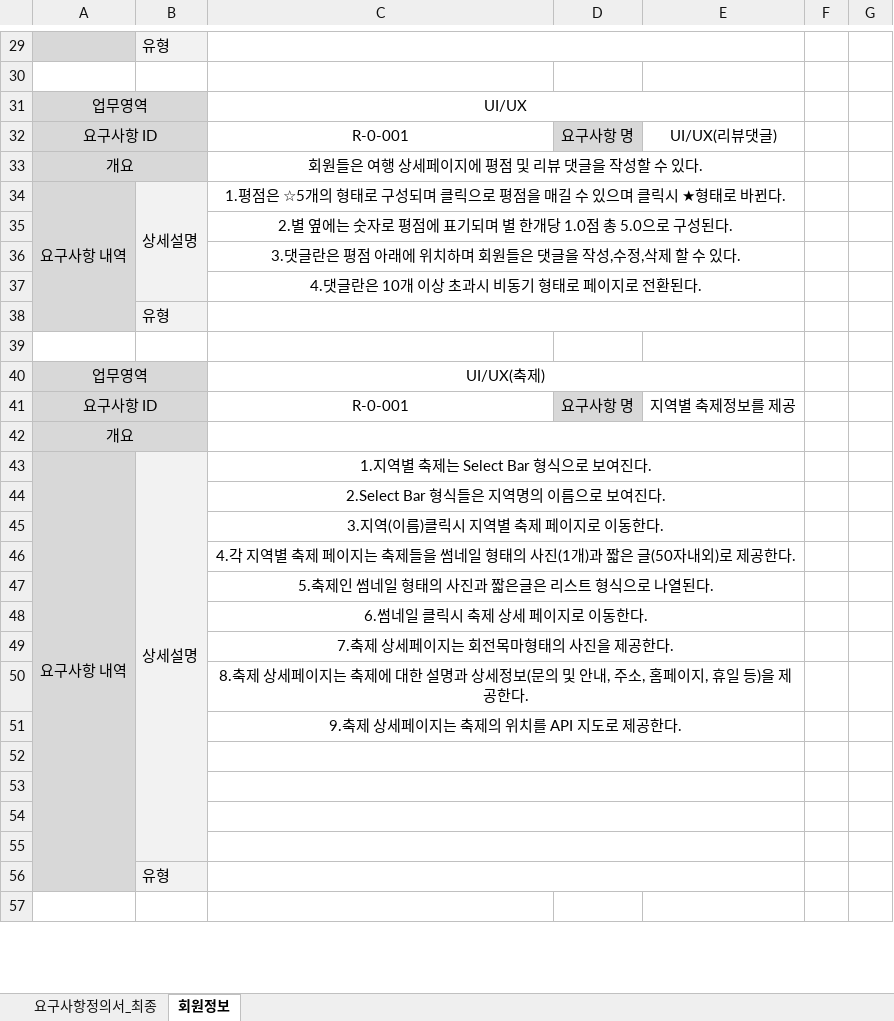
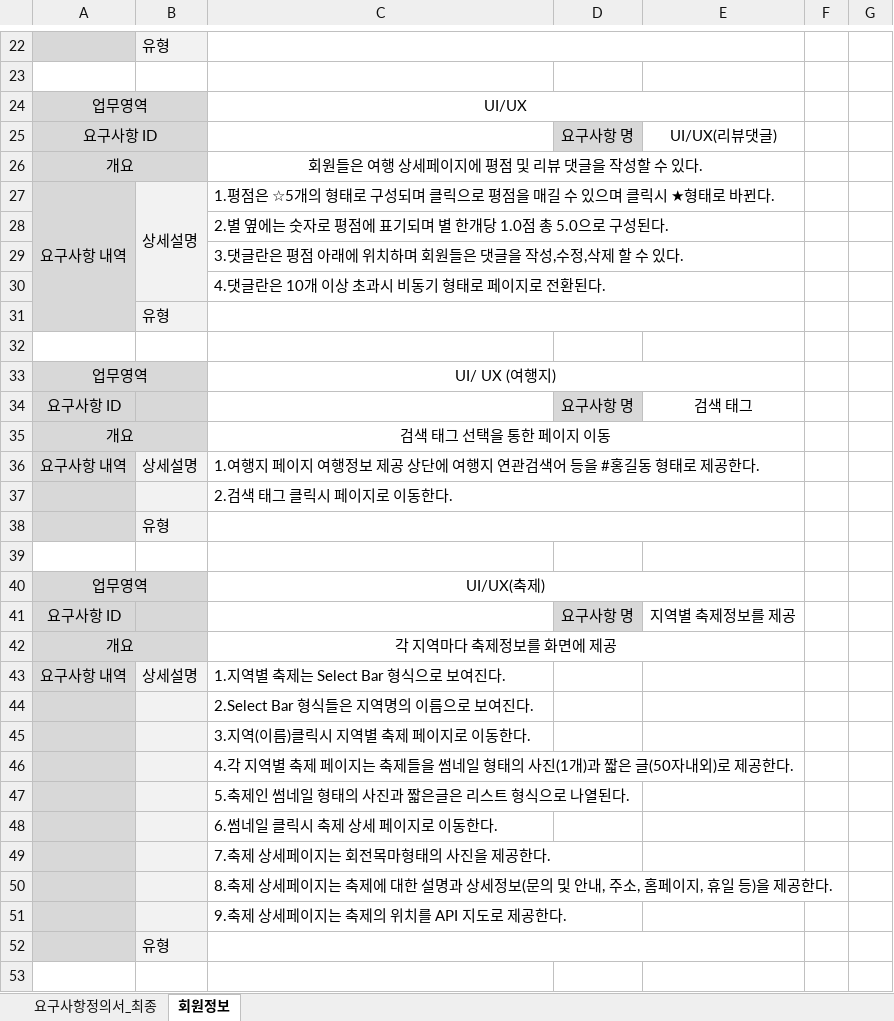
Before and after one commit to uckjae/2TeamFinal, an Excel workbook: doc/요구사항_합본2_team2_최경열.xlsx, sheet 회원정보, drawn as a sheet; only a part is shown, gaps mark what is left out; values as stored, in another font and other column widths than the file's, no borders; removed rows and columns are numbered as before the commit, all else as after; the diff covers the shown part only; the diff names each change by its address in the sheet, - before the commit and + after, or states it on an @@ line.

```diff
--- a/doc/요구사항_합본2_team2_최경열.xlsx (sheet 회원정보)
+++ b/doc/요구사항_합본2_team2_최경열.xlsx (sheet 회원정보)
-C25: R-0-001
+C25: (empty)
-C27:C30 alignment: center
+C27:C30 alignment: left
+row 33: 업무영역 |  | UI/ UX (여행지)
+row 34: 요구사항 ID |  |  | 요구사항 명 | 검색 태그
+row 35: 개요 |  | 검색 태그 선택을 통한 페이지 이동
+row 36: 요구사항 내역 | 상세설명 | 1.여행지 페이지 여행정보 제공 상단에 여행지 연관검색어 등을 #홍길동 형태로 제공한다.
@@ row 19 moved to row 37: 2.검색 태그 클릭시 페이지로 이동한다. @@
+row 38:  | 유형
+row 39: (empty)
-A41:B41 merged
-C41: R-0-001
+C41: (empty)
-C42: (empty)
+C42: 각 지역마다 축제정보를 화면에 제공
-A43:A56 merged
-B43:B55 merged
-C43:C51 alignment: center
+C43:C51 alignment: left
-C43:E43 merged
-C44:E44 merged
-C45:E45 merged
-C46:E46 merged
-C47:E47 merged
-C48:E48 merged
-C49:E49 merged
-C50:E50 merged
-C51:E51 merged
-row 52: (empty)
-row 53: (empty)
-row 54: (empty)
-row 55: (empty)
```
Also changed, not shown: 15 added rows, 55 removed rows, 48 edited cells, cell formats and merged cells elsewhere in this sheet.
